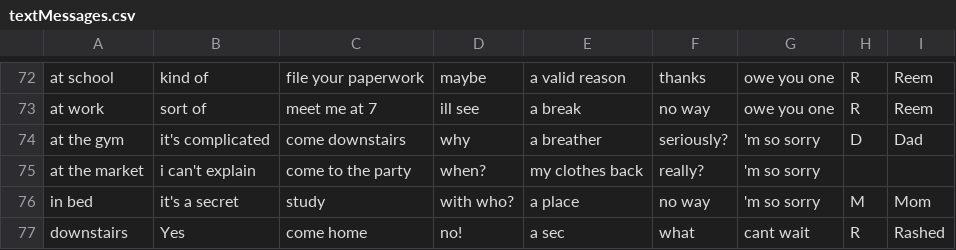
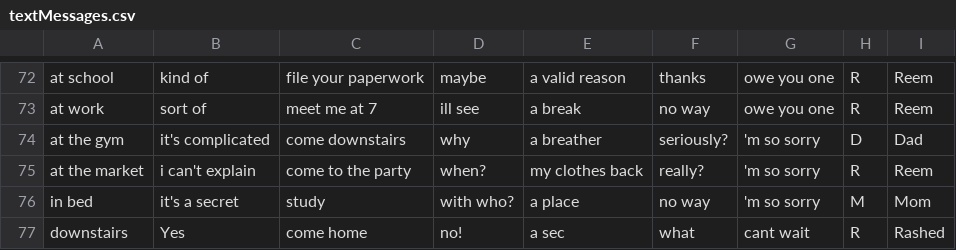
Before and after one commit to ShaikhaAlN/IntroToIM, a CSV file: Feb22/textMessages.csv, drawn as a sheet; only a part is shown, gaps mark what is left out.

Commit message:
Update textMessages.csv

```diff
--- a/Feb22/textMessages.csv
+++ b/Feb22/textMessages.csv
@@ -74,3 +74,3 @@ at work, sort of, meet me at 7, ill see, a break, no way, owe you one, R, Reem
 at the gym, it's complicated, come downstairs, why, a breather, seriously?,'m so sorry, D, Dad
-at the market, i can't explain, come to the party, when?, my clothes back, really?,'m so sorry,
+at the market, i can't explain, come to the party, when?, my clothes back, really?,'m so sorry, R, Reem
 in bed, it's a secret, study, with who?, a place, no way,'m so sorry, M, Mom
```
